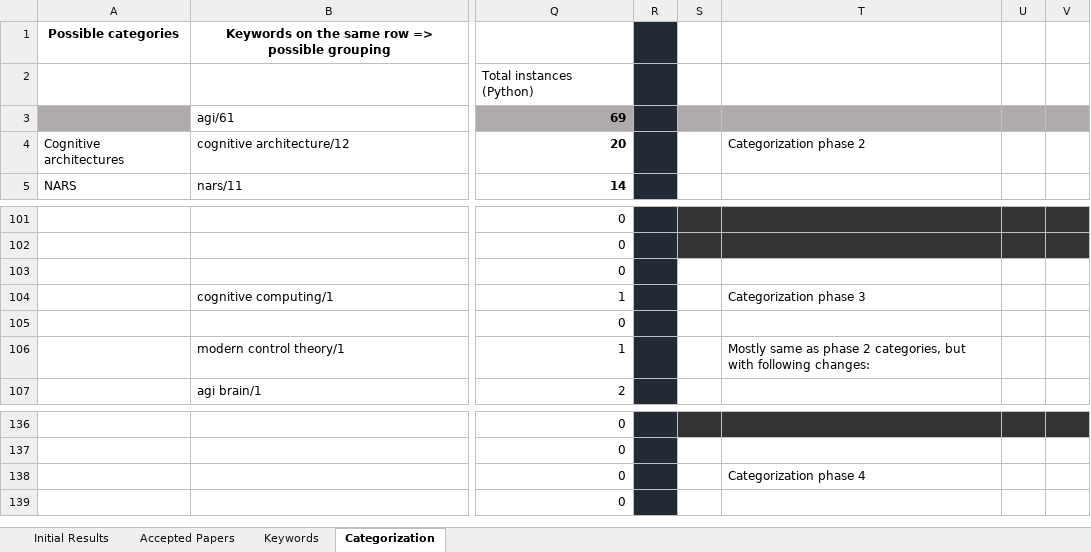
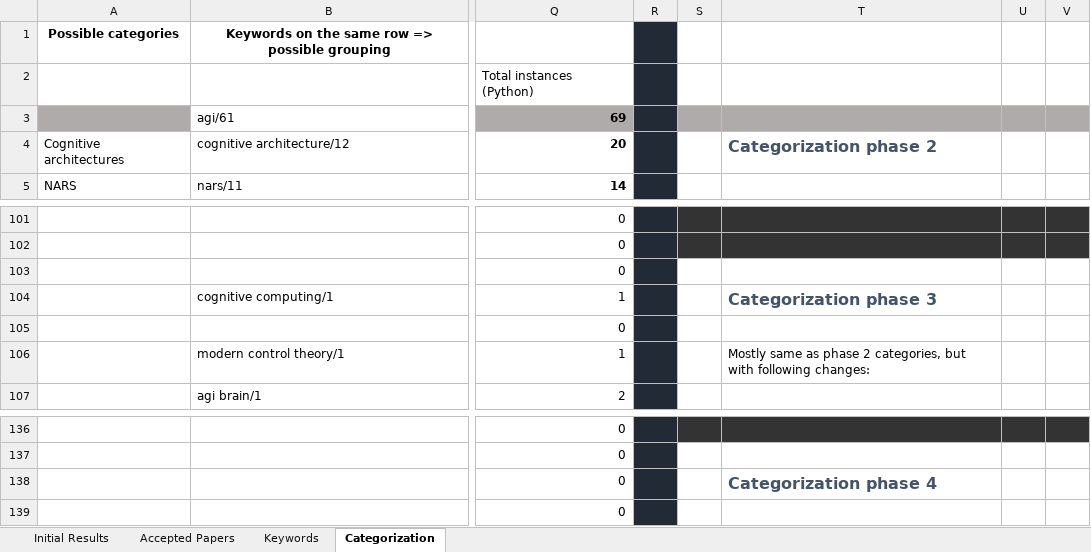
Before and after one commit to Ozame/aigrad, an Excel workbook: gradu/material/final_results.xlsx, sheet Categorization, drawn as a sheet; only a part is shown, gaps mark what is left out; values as stored, in another font and other column widths than the file's, no borders; the diff names each change by its address in the sheet, - before the commit and + after, or states it on an @@ line.

Commit message:
Update headings in category sheet

```diff
--- a/gradu/material/final_results.xlsx (sheet Categorization)
+++ b/gradu/material/final_results.xlsx (sheet Categorization)
@@ T4 bold: off → on, text colour: black → #44546A, text size: larger @@
@@ T104 bold: off → on, text colour: black → #44546A, text size: larger @@
@@ T138 bold: off → on, text colour: black → #44546A, text size: larger @@
```
